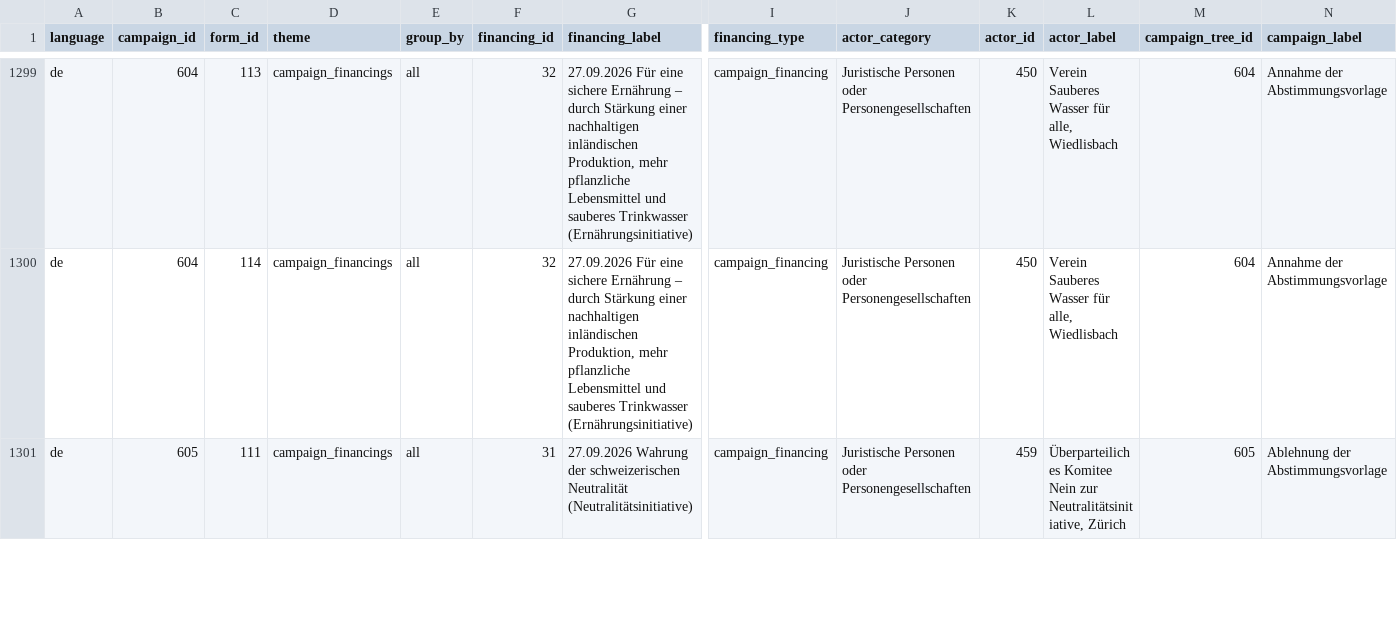
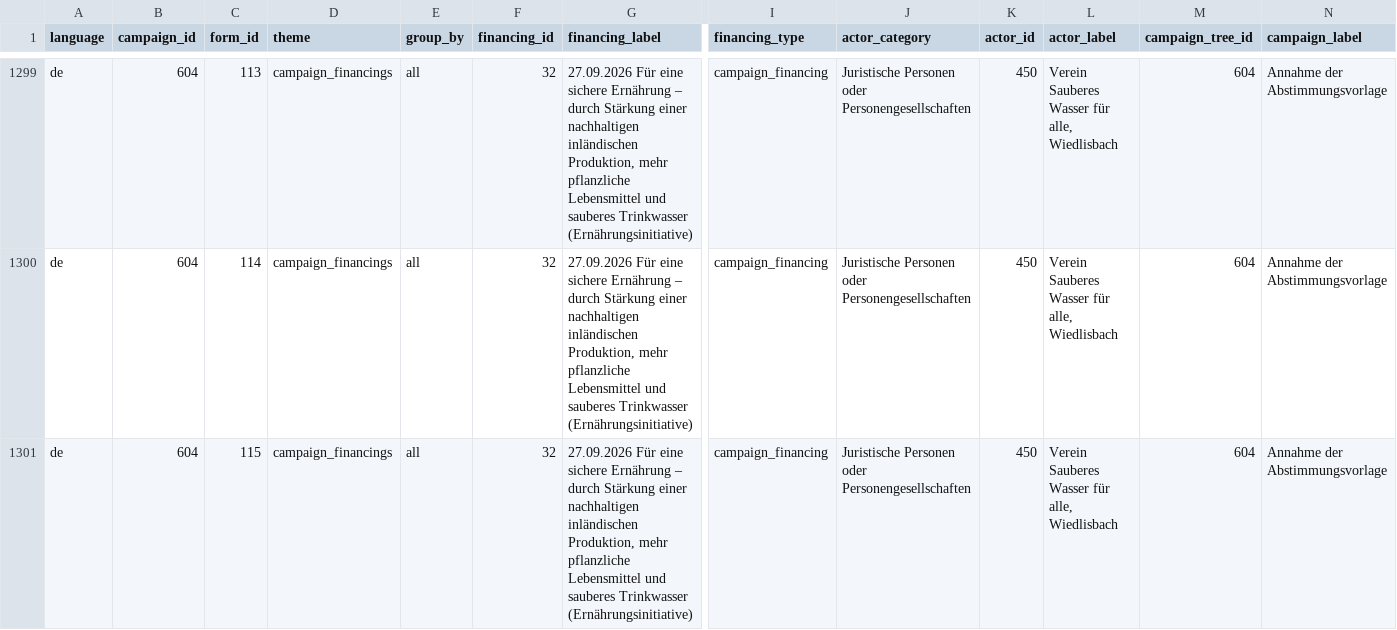
Before and after one commit to lgnbhl/swiss-political-financing, a CSV file: data/de/forms/forms.csv, drawn as a sheet; only a part is shown, gaps mark what is left out; the shorter side is filled out with more unchanged rows; rows hold the shown columns only; the diff covers the shown part only; the diff names each change by its address in the sheet, - before the commit and + after, or states it on an @@ line.

```diff
--- a/data/de/forms/forms.csv
+++ b/data/de/forms/forms.csv
+row 1301: de | 604 | 115 | campaign_financings | all | 32 | 27.09.2026 Für eine sichere Ernährung – durch Stärkung einer nachhaltigen inländischen Produktion, mehr pflanzliche Lebensmittel und sauberes Trinkwasser (Ernährungsinitiative) | campaign_financing | Juristische Personen oder Personengesellschaften | 450 | Verein Sauberes Wasser für alle, Wiedlisbach | 604 | Annahme der Abstimmungsvorlage
```
Also changed, not shown: 1 added row elsewhere in this file, data/fr/allowances/allowances.csv, data/fr/exports/declarations.csv, 50 other files.
